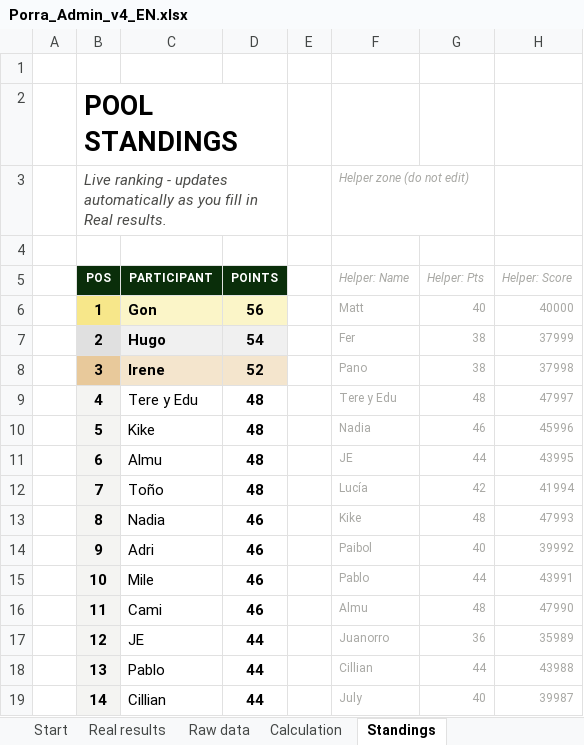
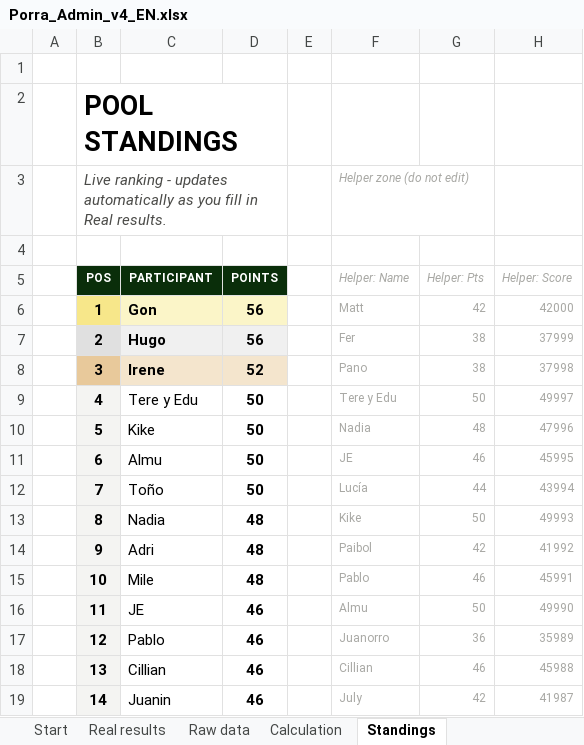
Before and after one commit to jose-reveni/porra2026, an Excel workbook: Porra_Admin_v4_EN.xlsx, sheet Standings, drawn as a sheet; only a part is shown; values as stored, in another font and other column widths than the file's, no borders; charts and pictures not drawn; the diff covers the shown part only; the diff names each change by its address in the sheet, - before the commit and + after, or states it on an @@ line.

```diff
--- a/Porra_Admin_v4_EN.xlsx (sheet Standings)
+++ b/Porra_Admin_v4_EN.xlsx (sheet Standings)
-G6 (Helper: Pts): 40
+G6 (Helper: Pts): 42
-H6 (Helper: Score): 40000
+H6 (Helper: Score): 42000
-D7 (POINTS): 54
+D7 (POINTS): 56
-D9:D12 (POINTS): 48
+D9:D12 (POINTS): 50
-G9 (Helper: Pts): 48
+G9 (Helper: Pts): 50
-H9 (Helper: Score): 47997
+H9 (Helper: Score): 49997
-G10 (Helper: Pts): 46
+G10 (Helper: Pts): 48
-H10 (Helper: Score): 45996
+H10 (Helper: Score): 47996
-G11 (Helper: Pts): 44
+G11 (Helper: Pts): 46
-H11 (Helper: Score): 43995
+H11 (Helper: Score): 45995
-G12 (Helper: Pts): 42
+G12 (Helper: Pts): 44
-H12 (Helper: Score): 41994
+H12 (Helper: Score): 43994
-D13:D15 (POINTS): 46
+D13:D15 (POINTS): 48
-G13 (Helper: Pts): 48
+G13 (Helper: Pts): 50
-H13 (Helper: Score): 47993
+H13 (Helper: Score): 49993
-G14 (Helper: Pts): 40
+G14 (Helper: Pts): 42
-H14 (Helper: Score): 39992
+H14 (Helper: Score): 41992
-G15 (Helper: Pts): 44
+G15 (Helper: Pts): 46
-H15 (Helper: Score): 43991
+H15 (Helper: Score): 45991
-C16 (PARTICIPANT): Cami
+C16 (PARTICIPANT): JE
-G16 (Helper: Pts): 48
+G16 (Helper: Pts): 50
-H16 (Helper: Score): 47990
+H16 (Helper: Score): 49990
-C17 (PARTICIPANT): JE
+C17 (PARTICIPANT): Pablo
-D17:D19 (POINTS): 44
+D17:D19 (POINTS): 46
-C18 (PARTICIPANT): Pablo
+C18 (PARTICIPANT): Cillian
-G18 (Helper: Pts): 44
+G18 (Helper: Pts): 46
-H18 (Helper: Score): 43988
+H18 (Helper: Score): 45988
-C19 (PARTICIPANT): Cillian
+C19 (PARTICIPANT): Juanin
-G19 (Helper: Pts): 40
+G19 (Helper: Pts): 42
-H19 (Helper: Score): 39987
+H19 (Helper: Score): 41987
```
Also changed, not shown: 30 edited cells elsewhere in this sheet, sheet Calculation, sheet Real results, 1 other file.
